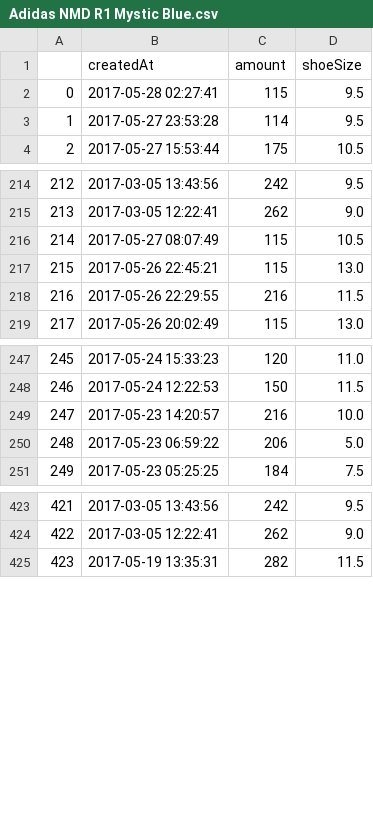
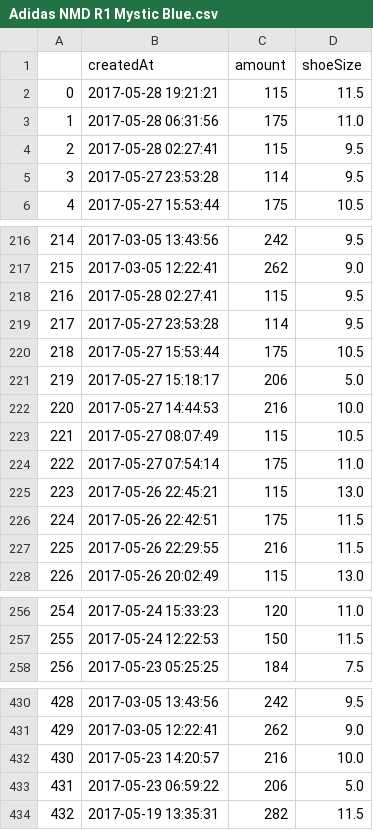
Before and after one commit to ronlylesjr/SneakerTracker, a CSV file: sneaker_sales/Adidas NMD R1 Mystic Blue.csv, drawn as a sheet; only a part is shown, gaps mark what is left out; addresses are those after the commit; the diff names each change by its address in the sheet, - before the commit and + after, or states it on an @@ line.

```diff
--- a/sneaker_sales/Adidas NMD R1 Mystic Blue.csv
+++ b/sneaker_sales/Adidas NMD R1 Mystic Blue.csv
+row 2: 0 | 2017-05-28 19:21:21 | 115 | 11.5
+row 3: 1 | 2017-05-28 06:31:56 | 175 | 11.0
@@ column A renumbered from row 4 down @@
+row 218: 216 | 2017-05-28 02:27:41 | 115 | 9.5
+row 219: 217 | 2017-05-27 23:53:28 | 114 | 9.5
+row 220: 218 | 2017-05-27 15:53:44 | 175 | 10.5
+row 221: 219 | 2017-05-27 15:18:17 | 206 | 5.0
+row 222: 220 | 2017-05-27 14:44:53 | 216 | 10.0
+row 224: 222 | 2017-05-27 07:54:14 | 175 | 11.0
+row 226: 224 | 2017-05-26 22:42:51 | 175 | 11.5
@@ row 249 moved to row 432: 430 @@
@@ row 250 moved to row 433: 431 @@
```
Also changed, not shown: sneaker_sales/Adidas Iniki Runner Core Black.csv, sneaker_sales/Adidas NMD R1 Crisp White.csv, 9 other files.
